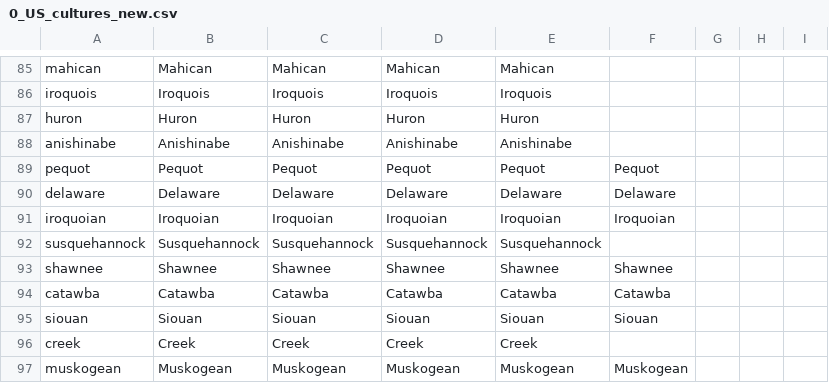
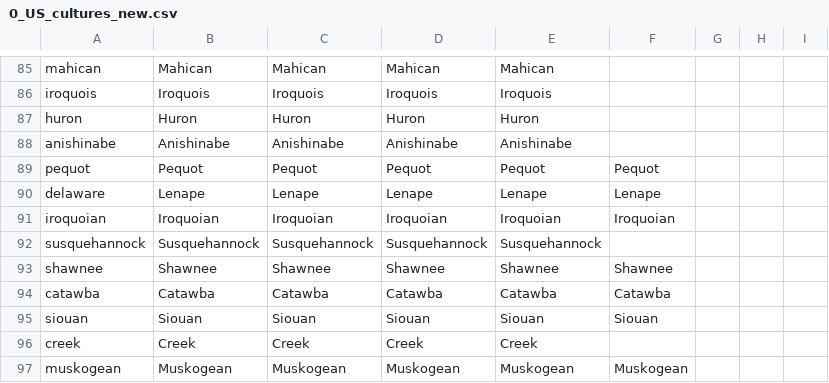
Before and after one commit to 00matthew2000/Lux-Ultima, a CSV file: localisation/0_US_cultures_new.csv, drawn as a sheet; only a part is shown, gaps mark what is left out; the diff names each change by its address in the sheet, - before the commit and + after, or states it on an @@ line.

```diff
--- a/localisation/0_US_cultures_new.csv
+++ b/localisation/0_US_cultures_new.csv
-B90: Delaware
+B90: Lenape
-C90: Delaware
+C90: Lenape
-D90: Delaware
+D90: Lenape
-E90: Delaware
+E90: Lenape
-F90: Delaware
+F90: Lenape
```
Also changed, not shown: localisation/0_US_provinces_pinyin.csv, localisation/1_titles (Repaired).csv, 3 other files.
